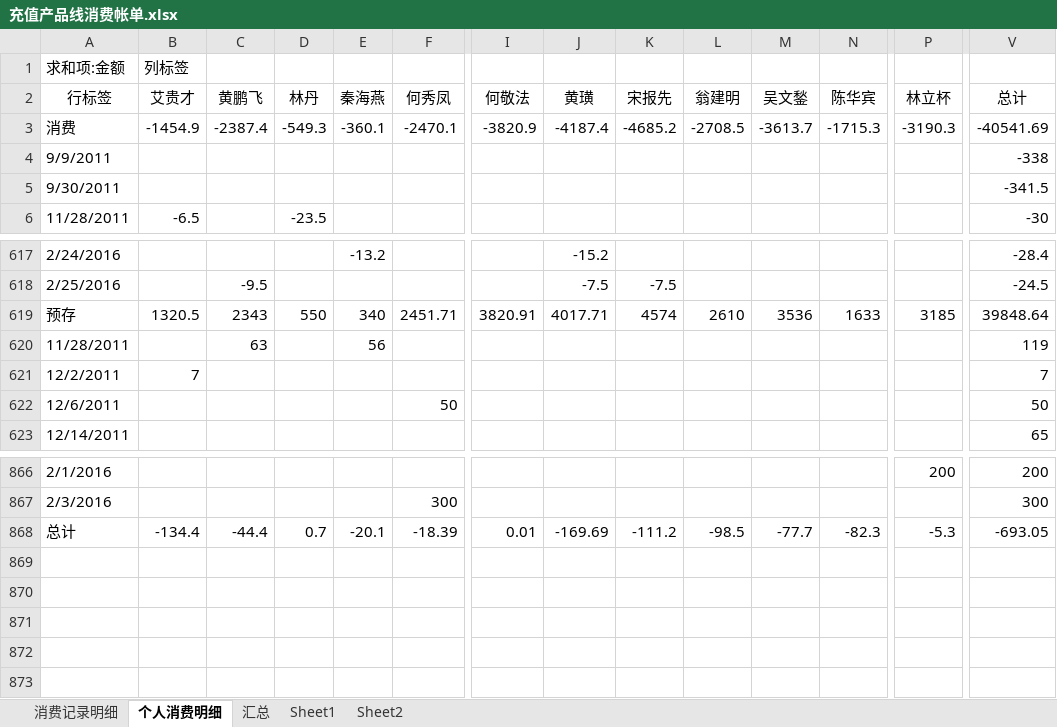
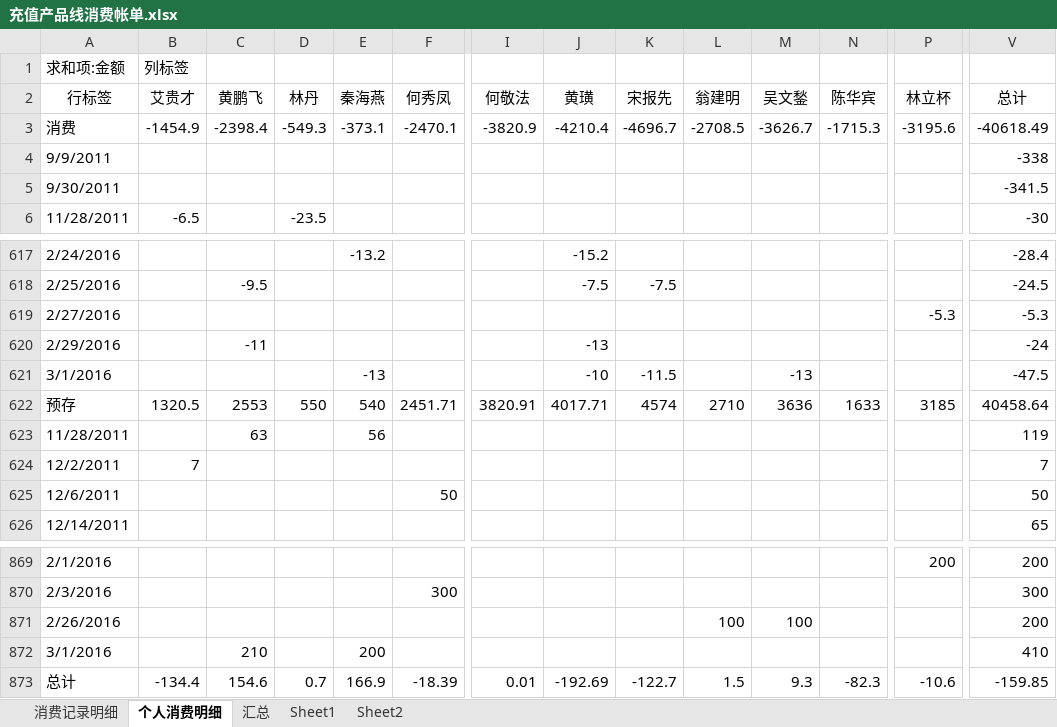
Before and after one commit to junyangren/BillingInfo, an Excel workbook: 充值产品线消费帐单.xlsx, sheet 个人消费明细, drawn as a sheet; only a part is shown, gaps mark what is left out; values as stored, in another font and other column widths than the file's, no borders; addresses are those after the commit; rows hold the shown columns only; the diff names each change by its address in the sheet, - before the commit and + after, or states it on an @@ line.

```diff
--- a/充值产品线消费帐单.xlsx (sheet 个人消费明细)
+++ b/充值产品线消费帐单.xlsx (sheet 个人消费明细)
-C3 (黄鹏飞): -2387.4
+C3 (黄鹏飞): -2398.4
-E3 (秦海燕): -360.1
+E3 (秦海燕): -373.1
-J3 (黄璜): -4187.4
+J3 (黄璜): -4210.4
-K3 (宋报先): -4685.2
+K3 (宋报先): -4696.7
-M3 (吴文鍫): -3613.7
+M3 (吴文鍫): -3626.7
-P3 (林立杯): -3190.3
+P3 (林立杯): -3195.6
-V3 (总计): -40541.69
+V3 (总计): -40618.49
+row 619: 2/27/2016 |  |  |  |  |  |  |  |  |  |  |  | -5.3 | -5.3
+row 620: 2/29/2016 |  | -11 |  |  |  |  | -13 |  |  |  |  |  | -24
+row 621: 3/1/2016 |  |  |  | -13 |  |  | -10 | -11.5 |  | -13 |  |  | -47.5
-C622 (黄鹏飞): 2343
+C622 (黄鹏飞): 2553
-E622 (秦海燕): 340
+E622 (秦海燕): 540
-L622 (翁建明): 2610
+L622 (翁建明): 2710
-M622 (吴文鍫): 3536
+M622 (吴文鍫): 3636
-V622 (总计): 39848.64
+V622 (总计): 40458.64
+row 871: 2/26/2016 |  |  |  |  |  |  |  |  | 100 | 100 |  |  | 200
+row 872: 3/1/2016 |  | 210 |  | 200 |  |  |  |  |  |  |  |  | 410
-C873 (黄鹏飞): -44.4
+C873 (黄鹏飞): 154.6
-E873 (秦海燕): -20.1
+E873 (秦海燕): 166.9
-J873 (黄璜): -169.69
+J873 (黄璜): -192.69
-K873 (宋报先): -111.2
+K873 (宋报先): -122.7
-L873 (翁建明): -98.5
+L873 (翁建明): 1.5
-M873 (吴文鍫): -77.7
+M873 (吴文鍫): 9.3
-P873 (林立杯): -5.3
+P873 (林立杯): -10.6
-V873 (总计): -693.05
+V873 (总计): -159.85
```
Also changed, not shown: sheet 消费记录明细, sheet 汇总.
